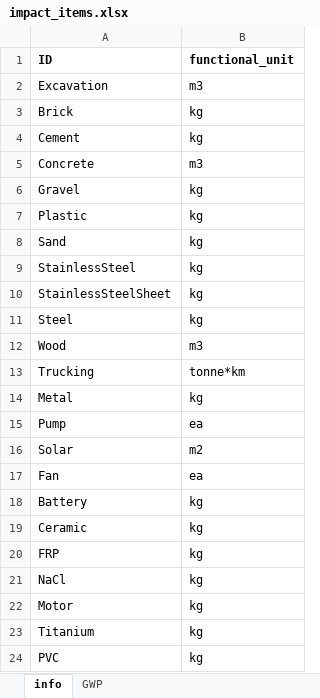
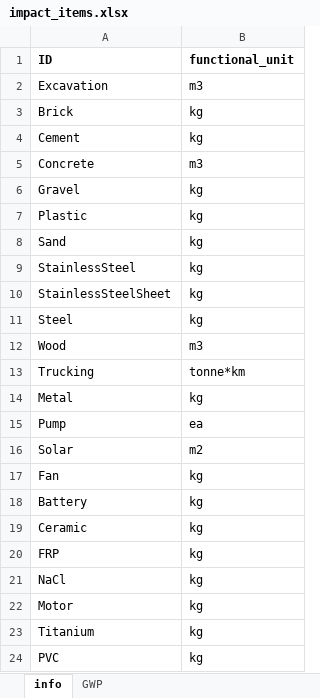
Before and after one commit to QSD-Group/EXPOsan, an Excel workbook: exposan/reclaimer/data/impact_items.xlsx, sheet info, drawn as a sheet; values as stored, in another font and other column widths than the file's, no borders; the diff names each change by its address in the sheet, - before the commit and + after, or states it on an @@ line.

Commit message:
updates
updated fan impact item unit and systems.py updates

```diff
--- a/exposan/reclaimer/data/impact_items.xlsx (sheet info)
+++ b/exposan/reclaimer/data/impact_items.xlsx (sheet info)
-B17 (functional_unit): ea
+B17 (functional_unit): kg
```
Also changed, not shown: 1 other file.
